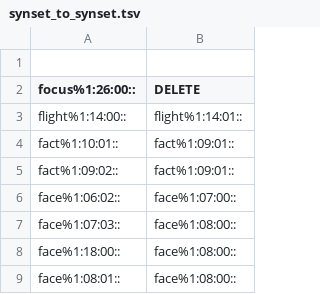
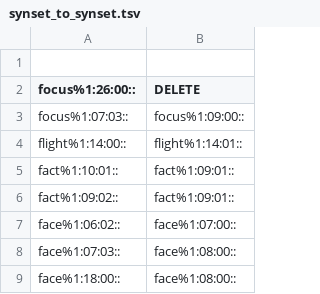
Before and after one commit to aalgirdas/wordnet_onto, a TSV file: synset_to_synset.tsv, drawn as a sheet; only a part is shown; the shorter side is filled out with more unchanged rows; the diff names each change by its address in the sheet, - before the commit and + after, or states it on an @@ line.

Commit message:
Update synset_to_synset.tsv

```diff
--- a/synset_to_synset.tsv
+++ b/synset_to_synset.tsv
+row 3: focus%1:07:03:: | focus%1:09:00::
```
